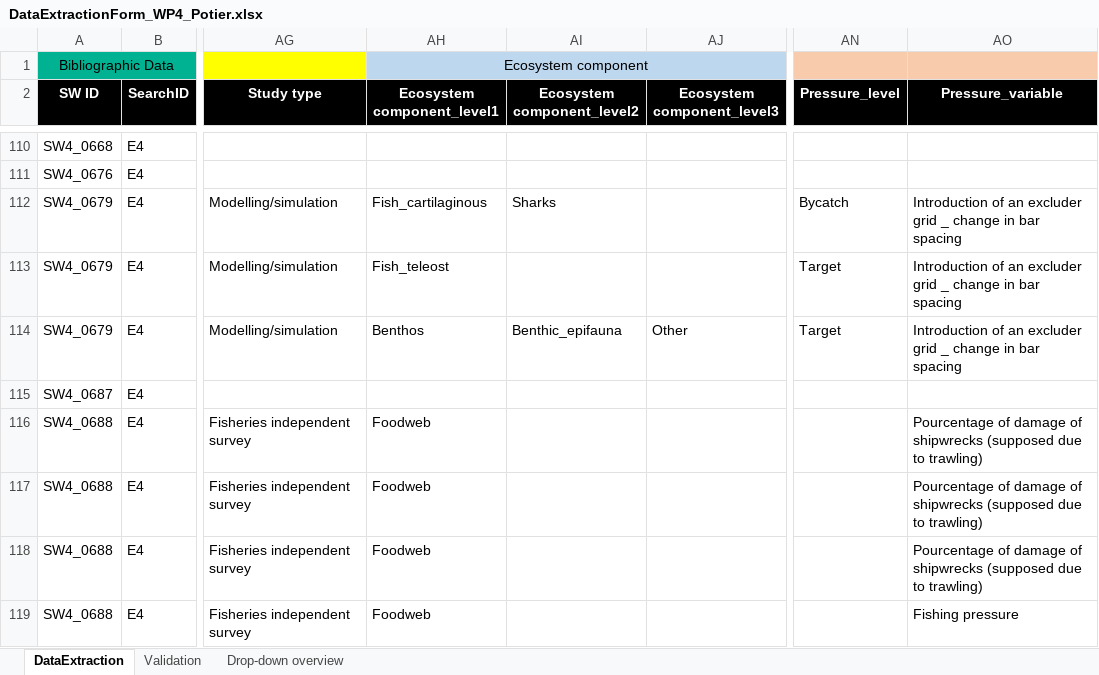
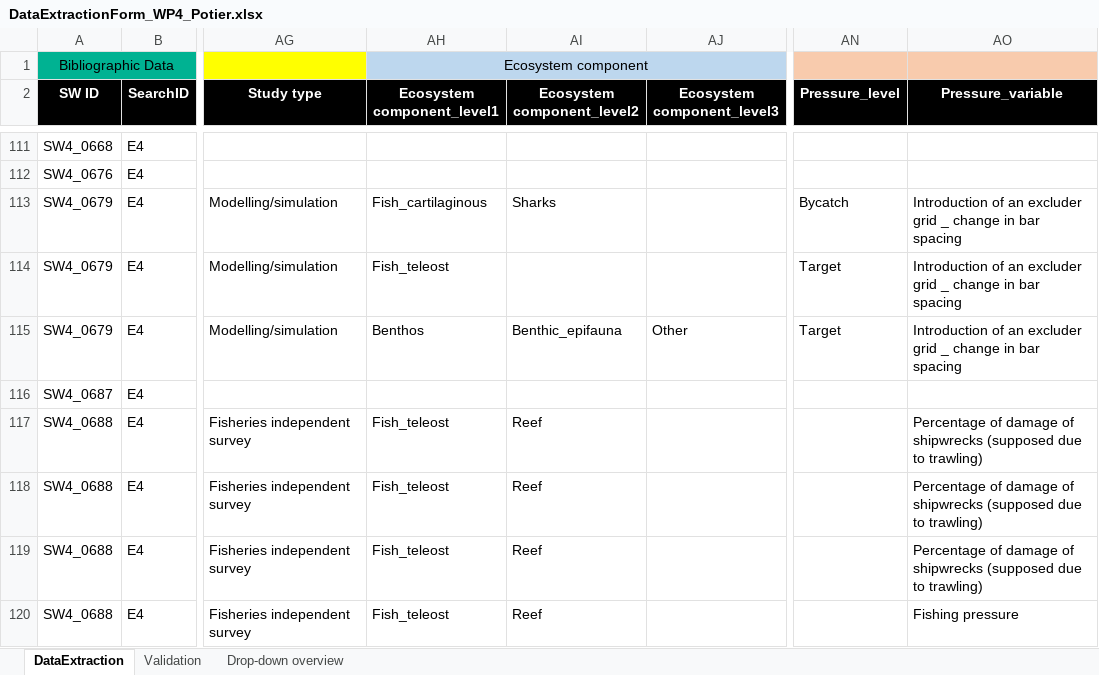
Before and after one commit to ices-tools-dev/SEAwise, an Excel workbook: Systematic Reviews/Analysis Task 4.1/Data_Extraction_Files/DataExtractionForm_WP4_Potier.xlsx, sheet DataExtraction, drawn as a sheet; only a part is shown, gaps mark what is left out; values as stored, in another font and other column widths than the file's, no borders; addresses are those after the commit; the diff covers the shown part only; the diff names each change by its address in the sheet, - before the commit and + after, or states it on an @@ line.

```diff
--- a/Systematic Reviews/Analysis Task 4.1/Data_Extraction_Files/DataExtractionForm_WP4_Potier.xlsx (sheet DataExtraction)
+++ b/Systematic Reviews/Analysis Task 4.1/Data_Extraction_Files/DataExtractionForm_WP4_Potier.xlsx (sheet DataExtraction)
-AH117:AH120 (Ecosystem component_level1): Foodweb
+AH117:AH120 (Ecosystem component_level1): Fish_teleost
-AI117:AI120 (Ecosystem component_level2): (empty)
+AI117:AI120 (Ecosystem component_level2): Reef
-AO117:AO119 (Pressure_variable): Pourcentage of damage…
+AO117:AO119 (Pressure_variable): Percentage of damage…
```
Also changed, not shown: 2 added rows and 19 edited cells elsewhere in this sheet, Systematic Reviews/Analysis Task 4.1/Data_Extraction_Files/DataExtractionForm_WP4_Brown.xlsx, Systematic Reviews/Analysis Task 4.1/Data_Extraction_Files/DataExtractionForm_WP4_MacMillan.xlsx, 22 other files.
